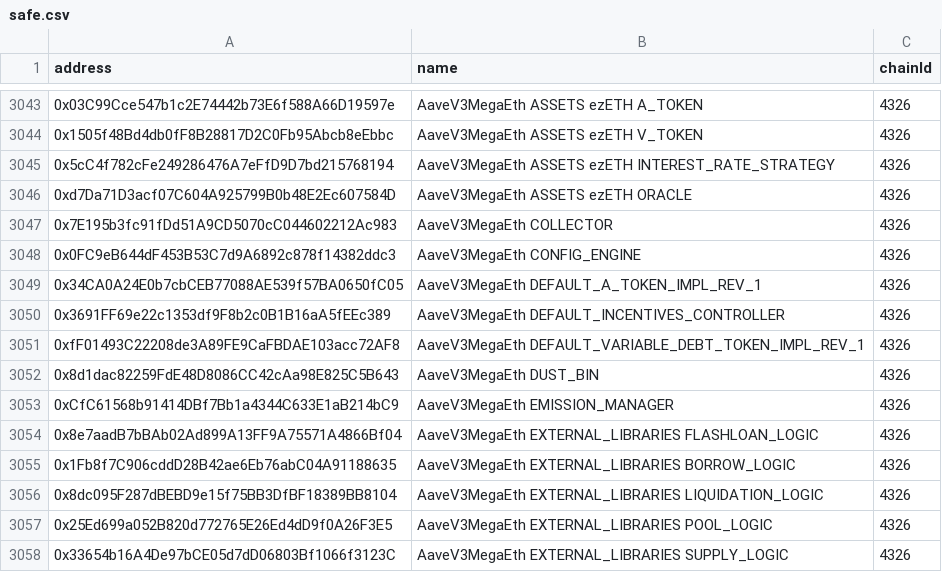
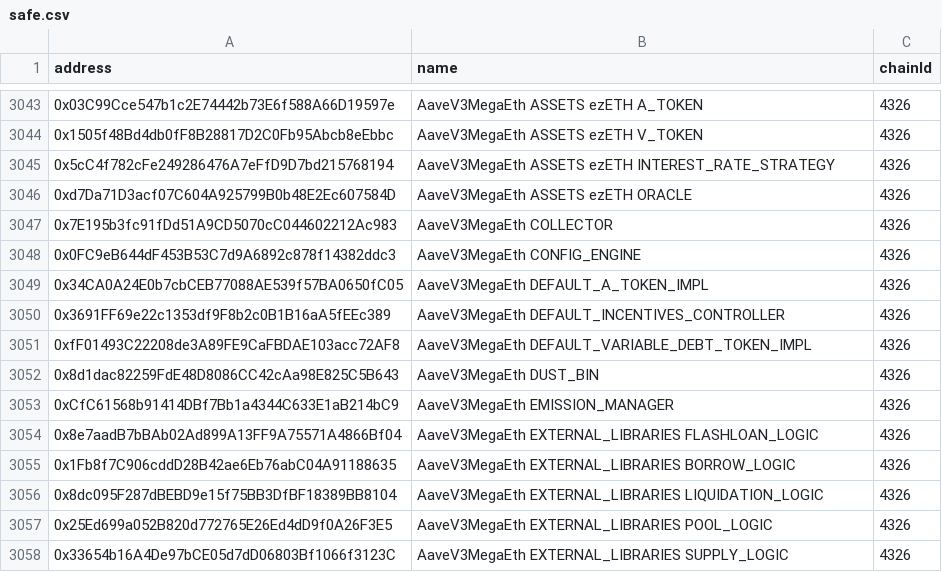
Before and after one commit to bgd-labs/aave-address-book, a CSV file: safe.csv, drawn as a sheet; only a part is shown, gaps mark what is left out.

Commit message:
fix: re-run and fix addresses

```diff
--- a/safe.csv
+++ b/safe.csv
@@ -3048,5 +3048,5 @@ address,name,chainId
 0x0FC9eB644dF453B53C7d9A6892c878f14382ddc3,AaveV3MegaEth CONFIG_ENGINE,4326
-0x34CA0A24E0b7cbCEB77088AE539f57BA0650fC05,AaveV3MegaEth DEFAULT_A_TOKEN_IMPL_REV_1,4326
+0x34CA0A24E0b7cbCEB77088AE539f57BA0650fC05,AaveV3MegaEth DEFAULT_A_TOKEN_IMPL,4326
 0x3691FF69e22c1353df9F8b2c0B1B16aA5fEEc389,AaveV3MegaEth DEFAULT_INCENTIVES_CONTROLLER,4326
-0xfF01493C22208de3A89FE9CaFBDAE103acc72AF8,AaveV3MegaEth DEFAULT_VARIABLE_DEBT_TOKEN_IMPL_REV_1,4326
+0xfF01493C22208de3A89FE9CaFBDAE103acc72AF8,AaveV3MegaEth DEFAULT_VARIABLE_DEBT_TOKEN_IMPL,4326
 0x8d1dac82259FdE48D8086CC42cAa98E825C5B643,AaveV3MegaEth DUST_BIN,4326
```
Also changed, not shown: 3 other files.
